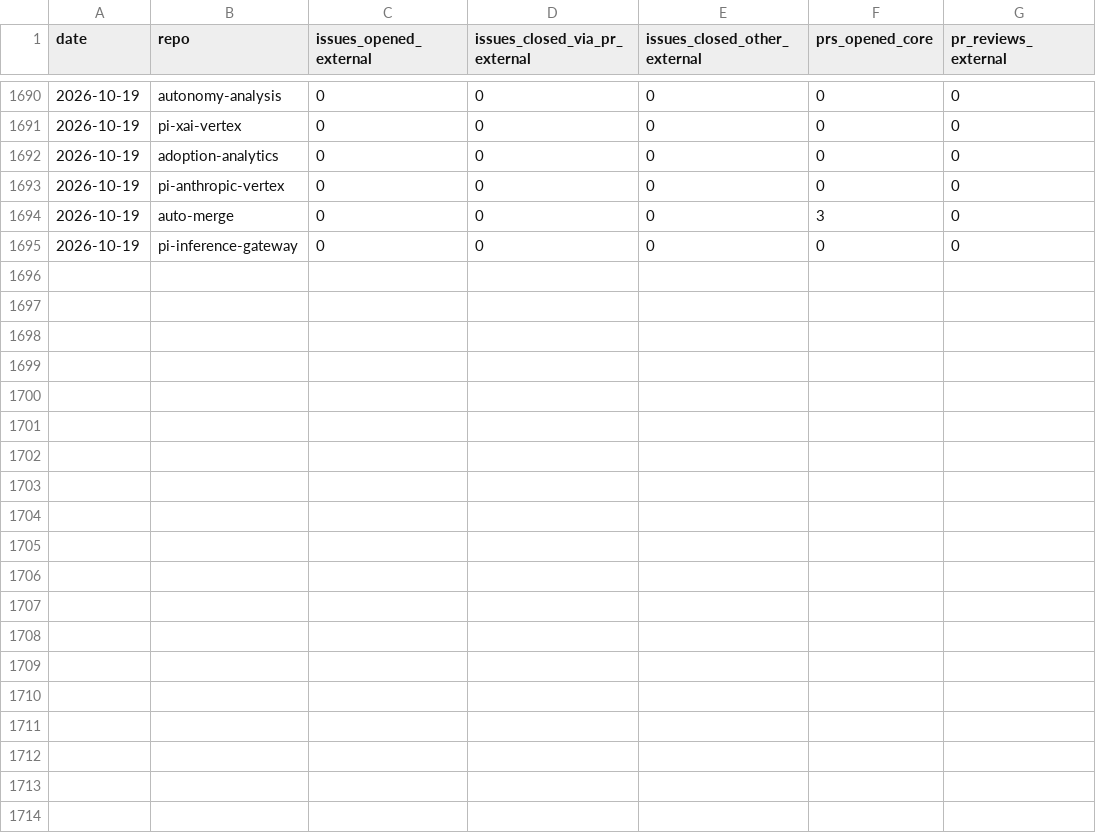
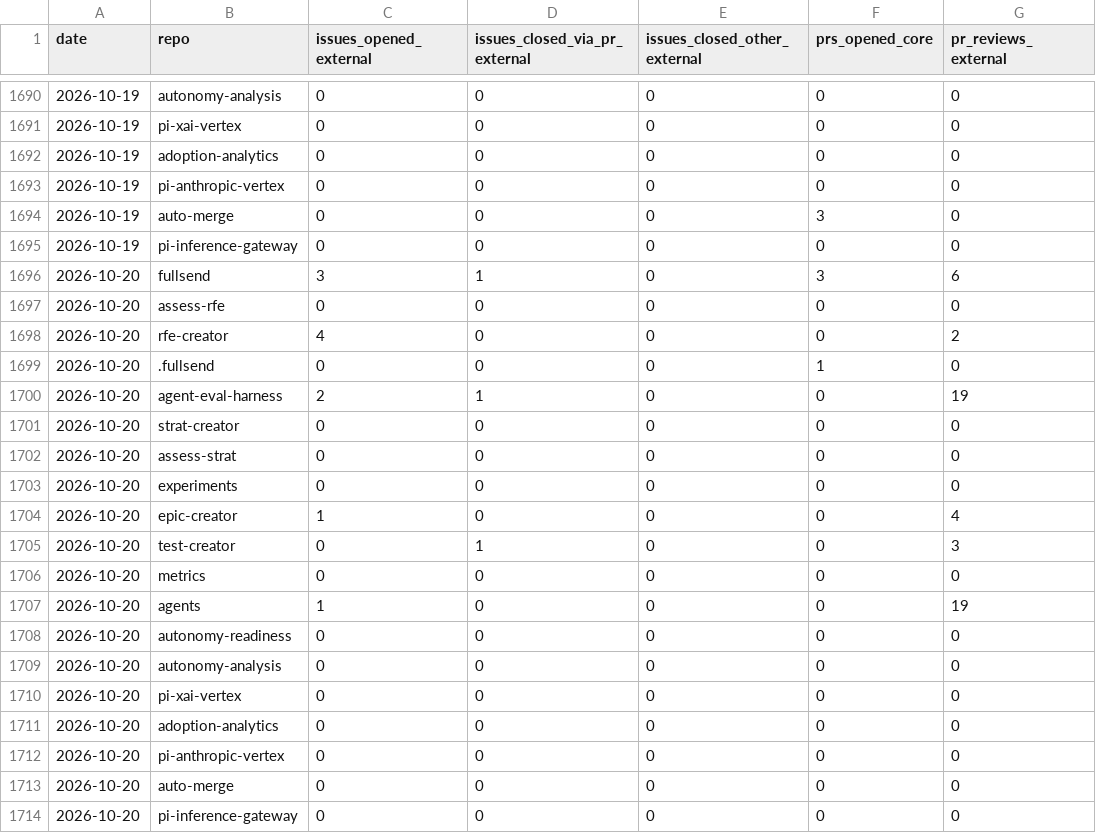
Before and after one commit to jflowers/fullsend-ai-metrics, a CSV file: docs/community.csv, drawn as a sheet; only a part is shown, gaps mark what is left out.

```diff
--- a/docs/community.csv
+++ b/docs/community.csv
@@ -1695 +1695,20 @@ date,repo,issues_opened_external,issues_closed_via_pr_external,issues_closed_oth
 2026-10-19,pi-inference-gateway,0,0,0,0,0
+2026-10-20,fullsend,3,1,0,3,6
+2026-10-20,assess-rfe,0,0,0,0,0
+2026-10-20,rfe-creator,4,0,0,0,2
+2026-10-20,.fullsend,0,0,0,1,0
+2026-10-20,agent-eval-harness,2,1,0,0,19
+2026-10-20,strat-creator,0,0,0,0,0
+2026-10-20,assess-strat,0,0,0,0,0
+2026-10-20,experiments,0,0,0,0,0
+2026-10-20,epic-creator,1,0,0,0,4
+2026-10-20,test-creator,0,1,0,0,3
+2026-10-20,metrics,0,0,0,0,0
+2026-10-20,agents,1,0,0,0,19
+2026-10-20,autonomy-readiness,0,0,0,0,0
+2026-10-20,autonomy-analysis,0,0,0,0,0
+2026-10-20,pi-xai-vertex,0,0,0,0,0
+2026-10-20,adoption-analytics,0,0,0,0,0
+2026-10-20,pi-anthropic-vertex,0,0,0,0,0
+2026-10-20,auto-merge,0,0,0,0,0
+2026-10-20,pi-inference-gateway,0,0,0,0,0
```
Also changed, not shown: docs/metrics.csv, docs/pr-type-details.csv, 6 other files.
